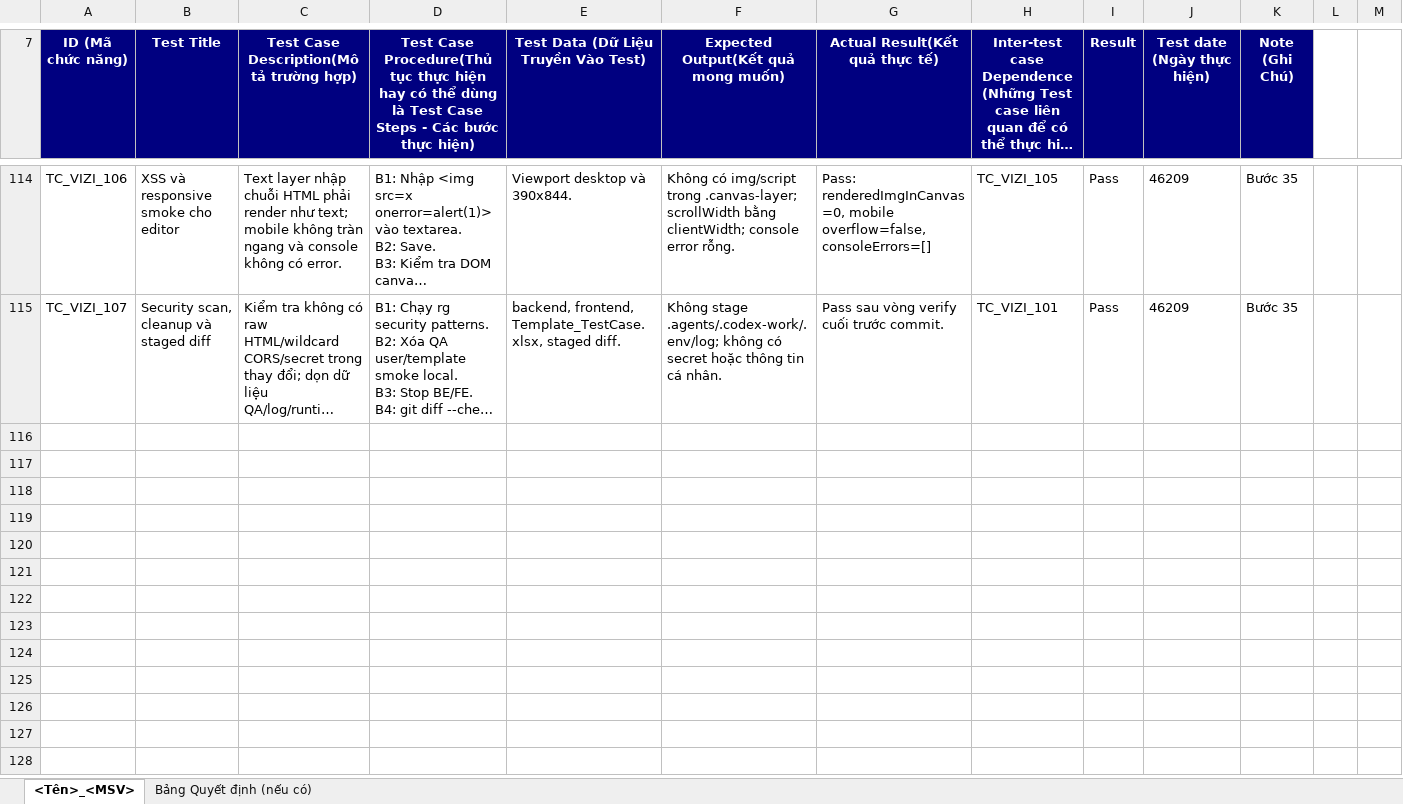
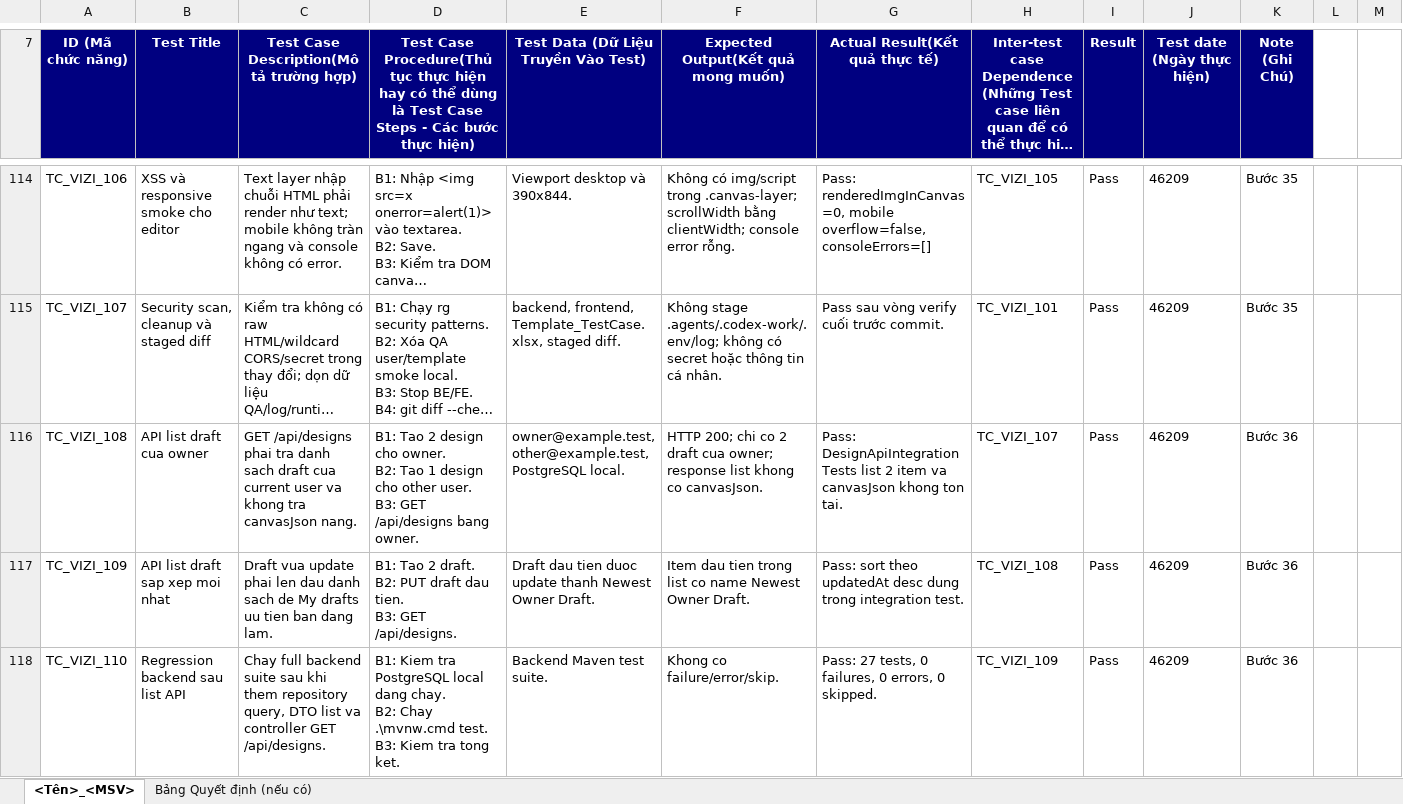
Before and after one commit to ngt-baor/Vizi, an Excel workbook: Template_TestCase.xlsx, sheet <Tên>_<MSV>, drawn as a sheet; only a part is shown, gaps mark what is left out; long unchanged cells end in …; values as stored, in another font and other column widths than the file's, no borders; rows hold the shown columns only; ↵ is a line break in a cell; the diff covers the shown part only; the diff names each change by its address in the sheet, - before the commit and + after, or states it on an @@ line.

Commit message:
Add draft workspace views

```diff
--- a/Template_TestCase.xlsx (sheet <Tên>_<MSV>)
+++ b/Template_TestCase.xlsx (sheet <Tên>_<MSV>)
+row 116: TC_VIZI_108 | API list draft cua owner | GET /api/designs phai tra danh sach draft cua current user va khong tra canvasJson nang. | B1: Tao 2 design cho owner. ↵ B2: Tao 1 design cho other user. ↵ B3: GET /api/designs bang owner. | owner@example.test, other@example.test, PostgreSQL local. | HTTP 200; chi co 2 draft cua owner; response list khong co canvasJson. | Pass: DesignApiIntegrationTests list 2 item va canvasJson khong ton tai. | TC_VIZI_107 | Pass | 46209 | Bước 36
+row 117: TC_VIZI_109 | API list draft sap xep moi nhat | Draft vua update phai len dau danh sach de My drafts uu tien ban dang lam. | B1: Tao 2 draft. ↵ B2: PUT draft dau tien. ↵ B3: GET /api/designs. | Draft dau tien duoc update thanh Newest Owner Draft. | Item dau tien trong list co name Newest Owner Draft. | Pass: sort theo updatedAt desc dung trong integration test. | TC_VIZI_108 | Pass | 46209 | Bước 36
+row 118: TC_VIZI_110 | Regression backend sau list API | Chay full backend suite sau khi them repository query, DTO list va controller GET /api/designs. | B1: Kiem tra PostgreSQL local dang chay. ↵ B2: Chay .\mvnw.cmd test. ↵ B3: Kiem tra tong ket. | Backend Maven test suite. | Khong co failure/error/skip. | Pass: 27 tests, 0 failures, 0 errors, 0 skipped. | TC_VIZI_109 | Pass | 46209 | Bước 36
```
Also changed, not shown: 7 added rows and 2 edited cells elsewhere in this sheet, 10 other files.
